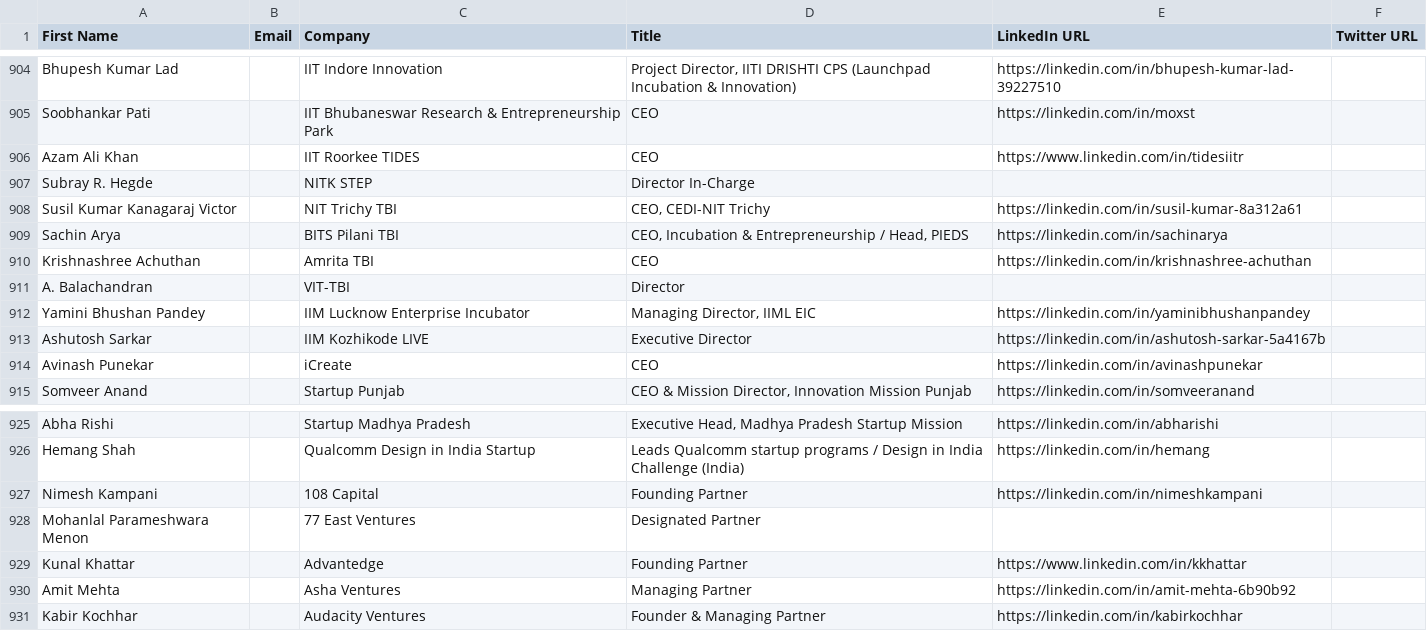
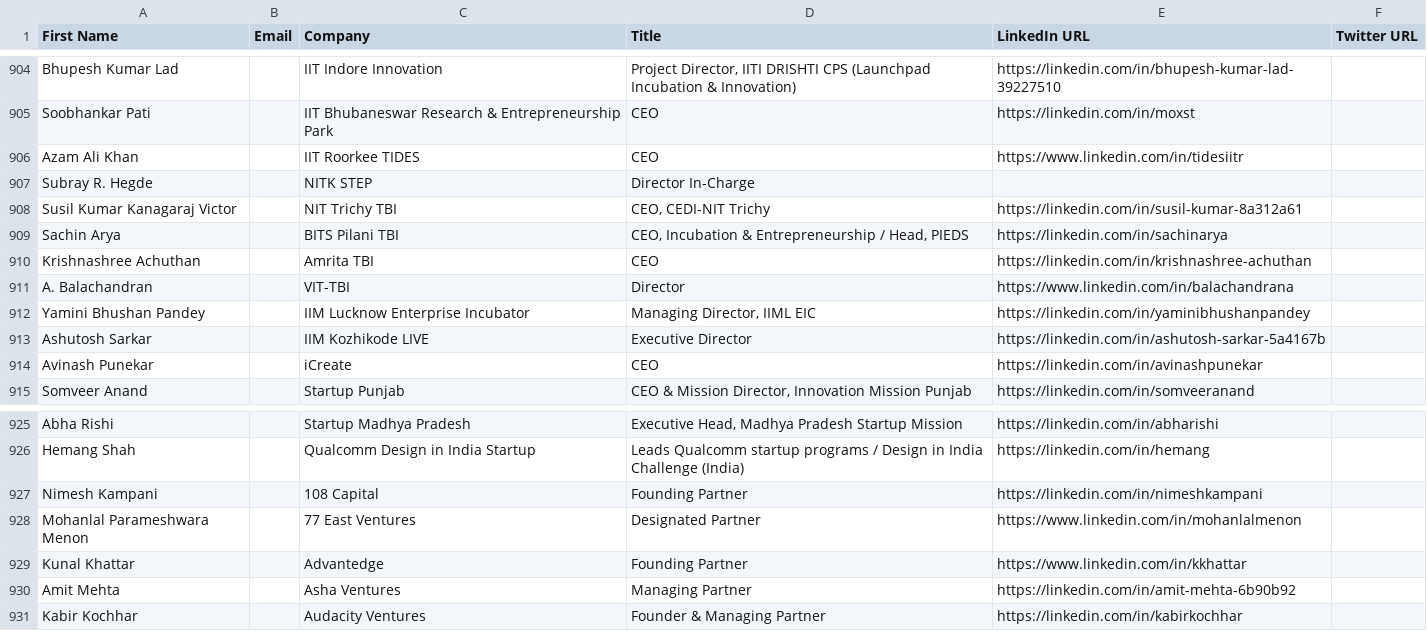
Before and after one commit to akshchhapolia/VCDekho, a CSV file: VC Dekho Sheet - Investor - Individuals.csv, drawn as a sheet; only a part is shown, gaps mark what is left out.

Commit message:
Refine candidate profiles in pass-b-social-batch25.json by updating existing entries and enhancing social media link validation for improved dataset accuracy and integrity.

```diff
--- a/VC Dekho Sheet - Investor - Individuals.csv
+++ b/VC Dekho Sheet - Investor - Individuals.csv
@@ -910,3 +910,3 @@ Sachin Arya,,BITS Pilani TBI,"CEO, Incubation & Entrepreneurship / Head, PIEDS",
 Krishnashree Achuthan,,Amrita TBI,CEO,https://linkedin.com/in/krishnashree-achuthan,
-A. Balachandran,,VIT-TBI,Director,,
+A. Balachandran,,VIT-TBI,Director,https://www.linkedin.com/in/balachandrana,
 Yamini Bhushan Pandey,,IIM Lucknow Enterprise Incubator,"Managing Director, IIML EIC",https://linkedin.com/in/yaminibhushanpandey,
@@ -927,3 +927,3 @@ Hemang Shah,,Qualcomm Design in India Startup,Leads Qualcomm startup programs /
 Nimesh Kampani,,108 Capital,Founding Partner,https://linkedin.com/in/nimeshkampani,
-Mohanlal Parameshwara Menon,,77 East Ventures,Designated Partner,,
+Mohanlal Parameshwara Menon,,77 East Ventures,Designated Partner,https://www.linkedin.com/in/mohanlalmenon,
 Kunal Khattar,,Advantedge,Founding Partner,https://www.linkedin.com/in/kkhattar,
```
Also changed, not shown: 2 other files.
